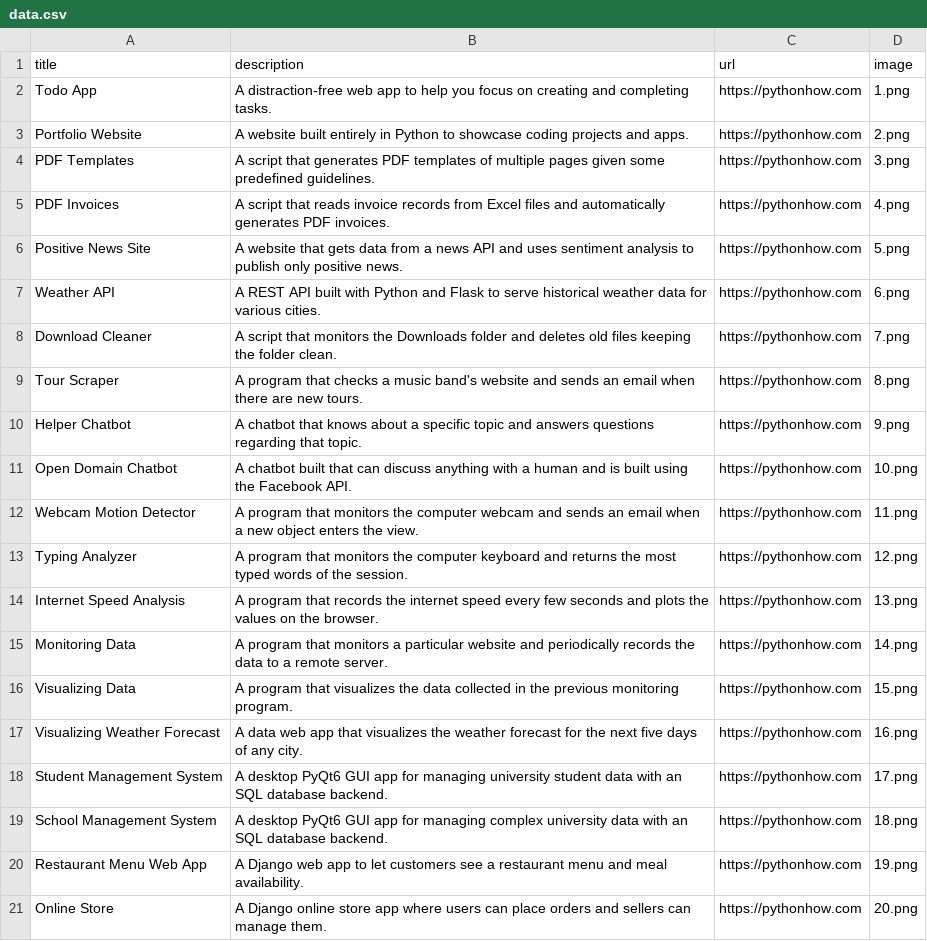
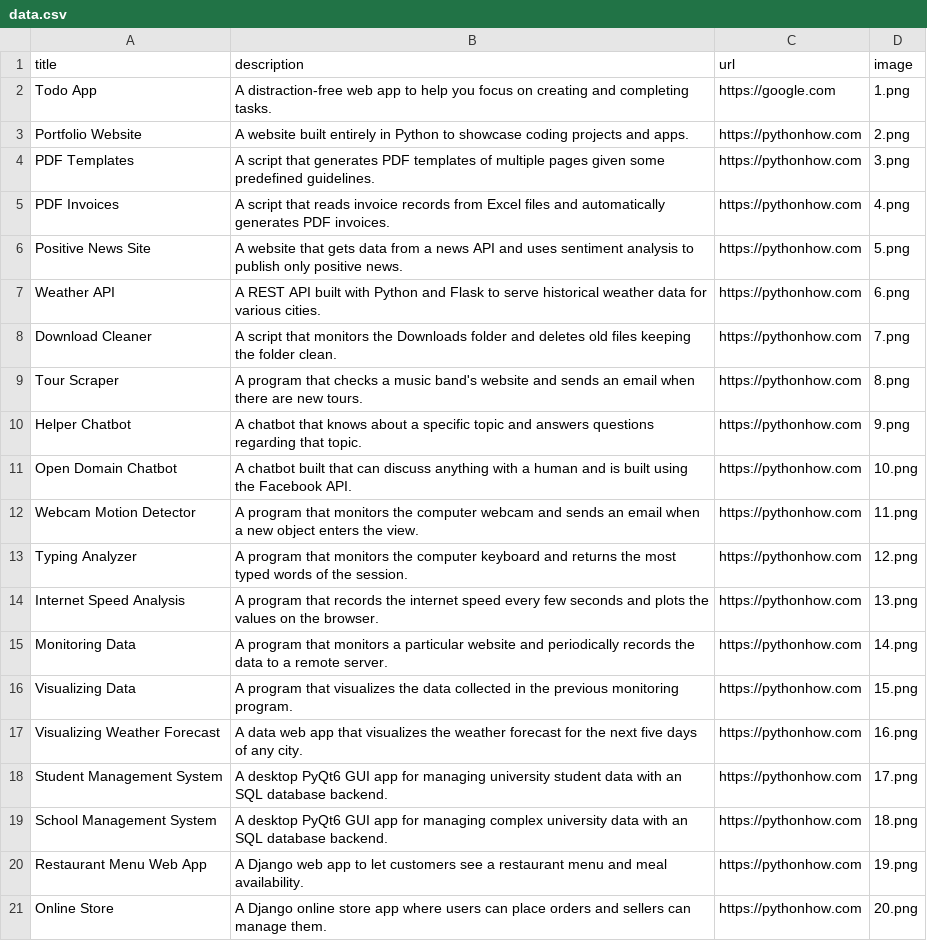
Before and after one commit to Exxotelis/Portfolio-Ardit, a CSV file: data.csv, drawn as a sheet.

Commit message:
Add Source code "url" in columns

```diff
--- a/data.csv
+++ b/data.csv
@@ -1,3 +1,3 @@
 title;description;url;image
-Todo App;A distraction-free web app to help you focus on creating and completing tasks.;https://pythonhow.com;1.png
+Todo App;A distraction-free web app to help you focus on creating and completing tasks.;https://google.com;1.png
 Portfolio Website;A website built entirely in Python to showcase coding projects and apps.;https://pythonhow.com;2.png
```
Also changed, not shown: 1 other file.
